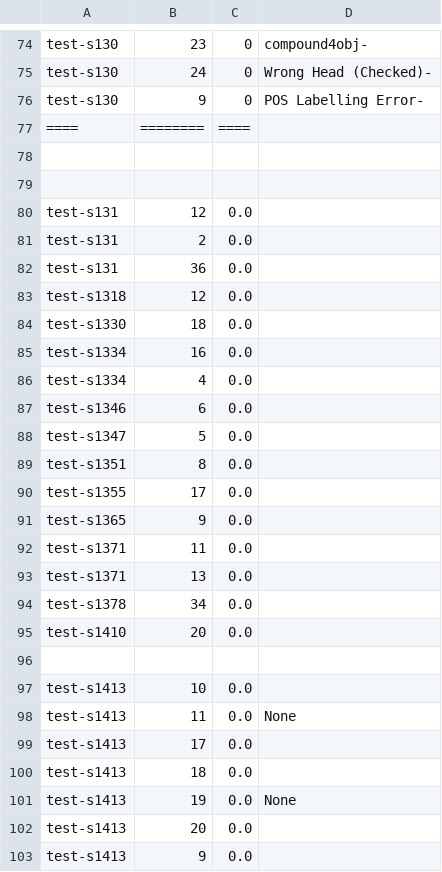
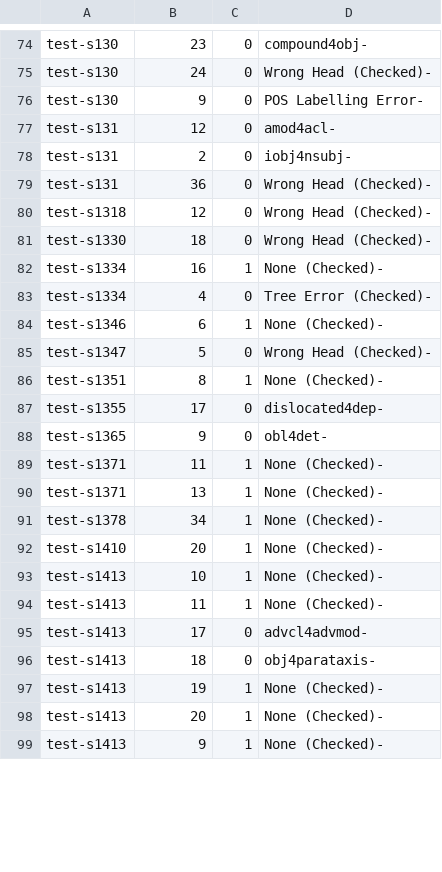
Before and after one commit to Akshayanti/Masters-Thesis-CUNI-, a TSV file: lisca_coldstart/Annotations/testArcs/test_k2.tsv, drawn as a sheet; only a part is shown, gaps mark what is left out; the diff covers the shown part only.

Commit message:
Annotations as on Thu Jul  2 18:21:39 CEST 2020

```diff
--- a/lisca_coldstart/Annotations/testArcs/test_k2.tsv
+++ b/lisca_coldstart/Annotations/testArcs/test_k2.tsv
@@ -76,28 +76,24 @@ test-s130	24	0	Wrong Head (Checked)-
 test-s130	9	0	POS Labelling Error-
-====	========	====
-
-
-test-s131	12	0.0
-test-s131	2	0.0
-test-s131	36	0.0
-test-s1318	12	0.0
-test-s1330	18	0.0
-test-s1334	16	0.0
-test-s1334	4	0.0
-test-s1346	6	0.0
-test-s1347	5	0.0
-test-s1351	8	0.0
-test-s1355	17	0.0
-test-s1365	9	0.0
-test-s1371	11	0.0
-test-s1371	13	0.0
-test-s1378	34	0.0
-test-s1410	20	0.0
-
-test-s1413	10	0.0
-test-s1413	11	0.0	None
-test-s1413	17	0.0
-test-s1413	18	0.0
-test-s1413	19	0.0	None
-test-s1413	20	0.0
-test-s1413	9	0.0
+test-s131	12	0	amod4acl-
+test-s131	2	0	iobj4nsubj-
+test-s131	36	0	Wrong Head (Checked)-
+test-s1318	12	0	Wrong Head (Checked)-
+test-s1330	18	0	Wrong Head (Checked)-
+test-s1334	16	1	None (Checked)-
+test-s1334	4	0	Tree Error (Checked)-
+test-s1346	6	1	None (Checked)-
+test-s1347	5	0	Wrong Head (Checked)-
+test-s1351	8	1	None (Checked)-
+test-s1355	17	0	dislocated4dep-
+test-s1365	9	0	obl4det-
+test-s1371	11	1	None (Checked)-
+test-s1371	13	1	None (Checked)-
+test-s1378	34	1	None (Checked)-
+test-s1410	20	1	None (Checked)-
+test-s1413	10	1	None (Checked)-
+test-s1413	11	1	None (Checked)-
+test-s1413	17	0	advcl4advmod-
+test-s1413	18	0	obj4parataxis-
+test-s1413	19	1	None (Checked)-
+test-s1413	20	1	None (Checked)-
+test-s1413	9	1	None (Checked)-
```
Also changed, not shown: 1 removed row and 60 edited cells elsewhere in this file, lisca_coldstart/Annotations/testArcs/base_allZero.tsv, lisca_coldstart/Annotations/testArcs/k_not_base.tsv, 3 other files.
